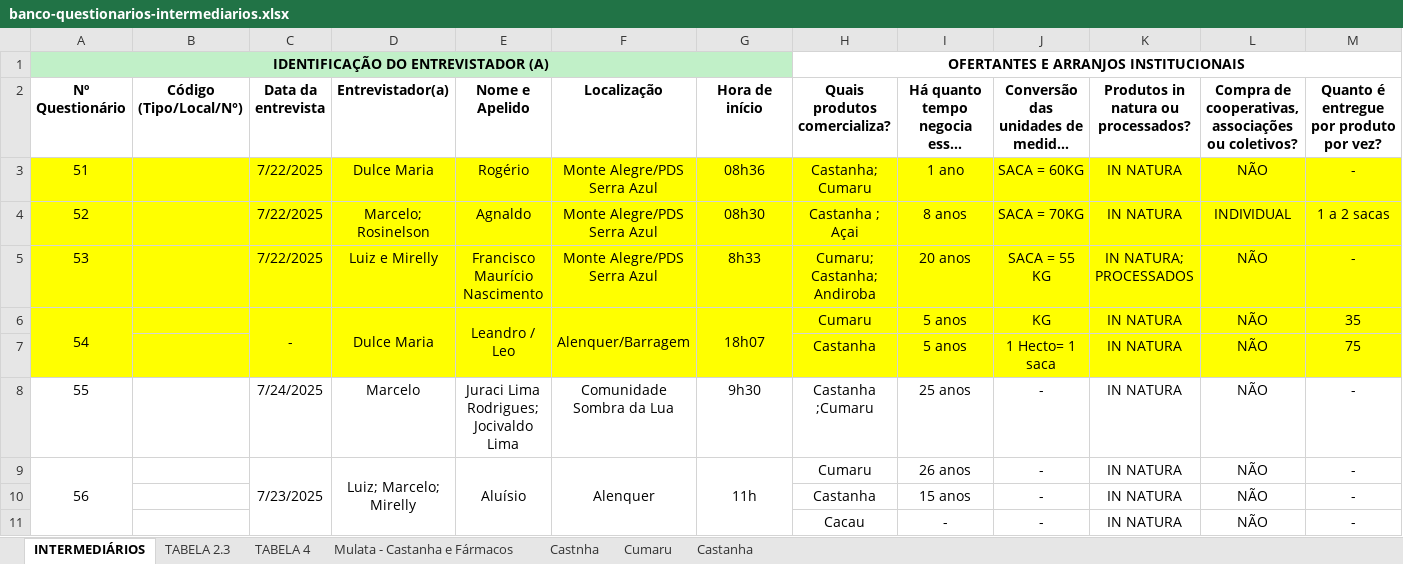
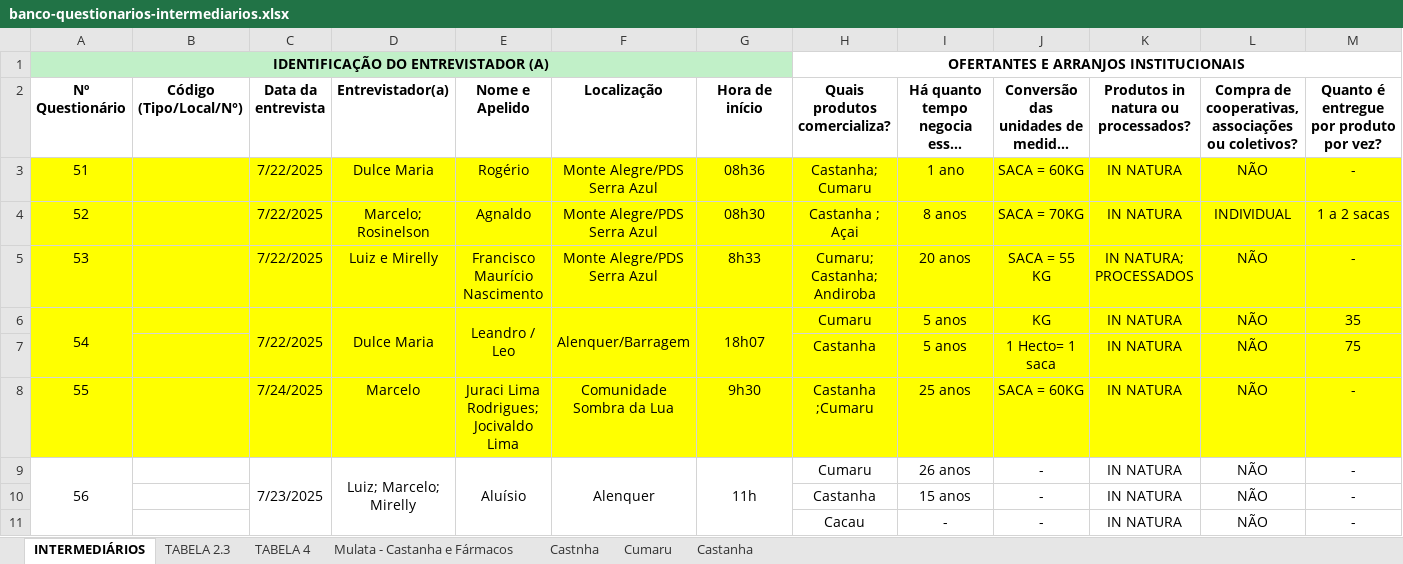
Before and after one commit to sbdiversidade/formularios-contas-alphas, an Excel workbook: banco-questionarios-intermediarios.xlsx, sheet INTERMEDIÁRIOS, drawn as a sheet; only a part is shown; long unchanged cells end in …; values as stored, in another font and other column widths than the file's, no borders; the diff covers the shown part only; the diff names each change by its address in the sheet, - before the commit and + after, or states it on an @@ line.

```diff
--- a/banco-questionarios-intermediarios.xlsx (sheet INTERMEDIÁRIOS)
+++ b/banco-questionarios-intermediarios.xlsx (sheet INTERMEDIÁRIOS)
-C6 (Data da entrevista): -
+C6 (Data da entrevista): 7/22/2025
-A8:M8 fill: none
+A8:M8 fill: #FFFF00
-J8: -
+J8: SACA = 60KG
```
Also changed, not shown: cell formats elsewhere in this sheet, sheet TABELA 2.3, sheet TABELA 4, formulas that keep their value.
